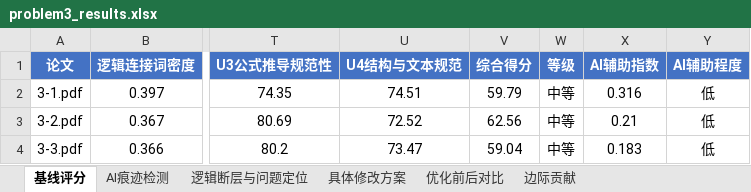
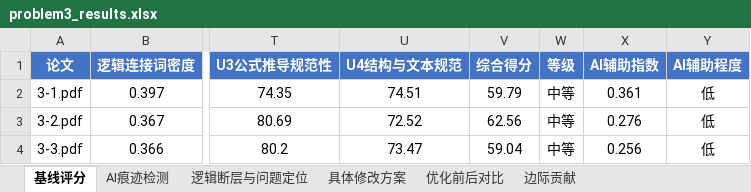
Before and after one commit to Eureka-ka/miniature-octo-potato, an Excel workbook: output/problem3_results.xlsx, sheet 基线评分, drawn as a sheet; only a part is shown, gaps mark what is left out; values as stored, in another font and other column widths than the file's, no borders; the diff names each change by its address in the sheet, - before the commit and + after, or states it on an @@ line.

```diff
--- a/output/problem3_results.xlsx (sheet 基线评分)
+++ b/output/problem3_results.xlsx (sheet 基线评分)
-X2 (AI辅助指数): 0.316
+X2 (AI辅助指数): 0.361
-X3 (AI辅助指数): 0.21
+X3 (AI辅助指数): 0.276
-X4 (AI辅助指数): 0.183
+X4 (AI辅助指数): 0.256
```
Also changed, not shown: sheet AI痕迹检测, output/problem1_results.xlsx, output/problem2_features.xlsx, 9 other files.
